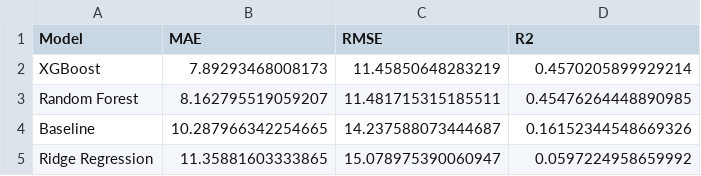
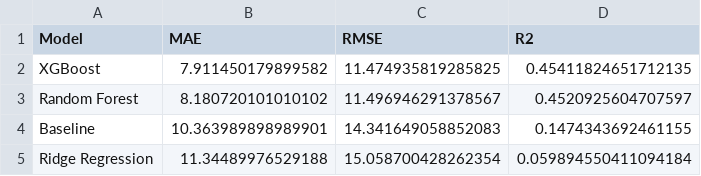
Before and after one commit to itsmeumaima/Pearls-AQI-Predictor, a CSV file: results/model_comparison.csv, drawn as a sheet.

```diff
--- a/results/model_comparison.csv
+++ b/results/model_comparison.csv
@@ -1,5 +1,5 @@
 Model,MAE,RMSE,R2
-XGBoost,7.89293468008173,11.45850648283219,0.4570205899929214
-Random Forest,8.162795519059207,11.481715315185511,0.45476264448890985
-Baseline,10.287966342254665,14.237588073444687,0.16152344548669326
-Ridge Regression,11.35881603333865,15.078975390060947,0.0597224958659992
+XGBoost,7.911450179899582,11.474935819285825,0.45411824651712135
+Random Forest,8.180720101010102,11.496946291378567,0.4520925604707597
+Baseline,10.363989898989901,14.341649058852083,0.1474343692461155
+Ridge Regression,11.34489976529188,15.058700428262354,0.059894550411094184
```
Also changed, not shown: results/horizon_results.csv, results/random_forest_test_predictions.csv, 15 other files.
